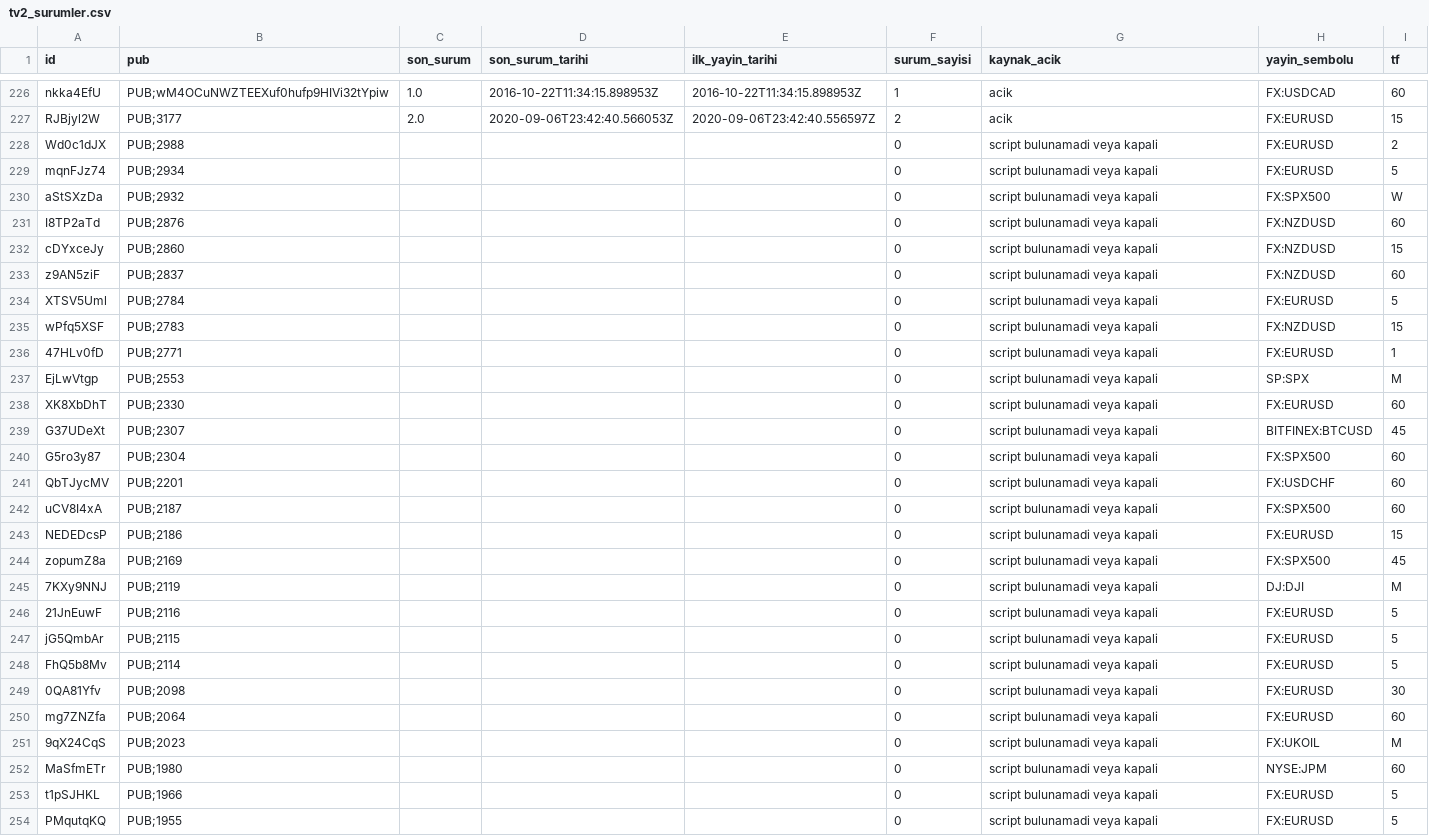
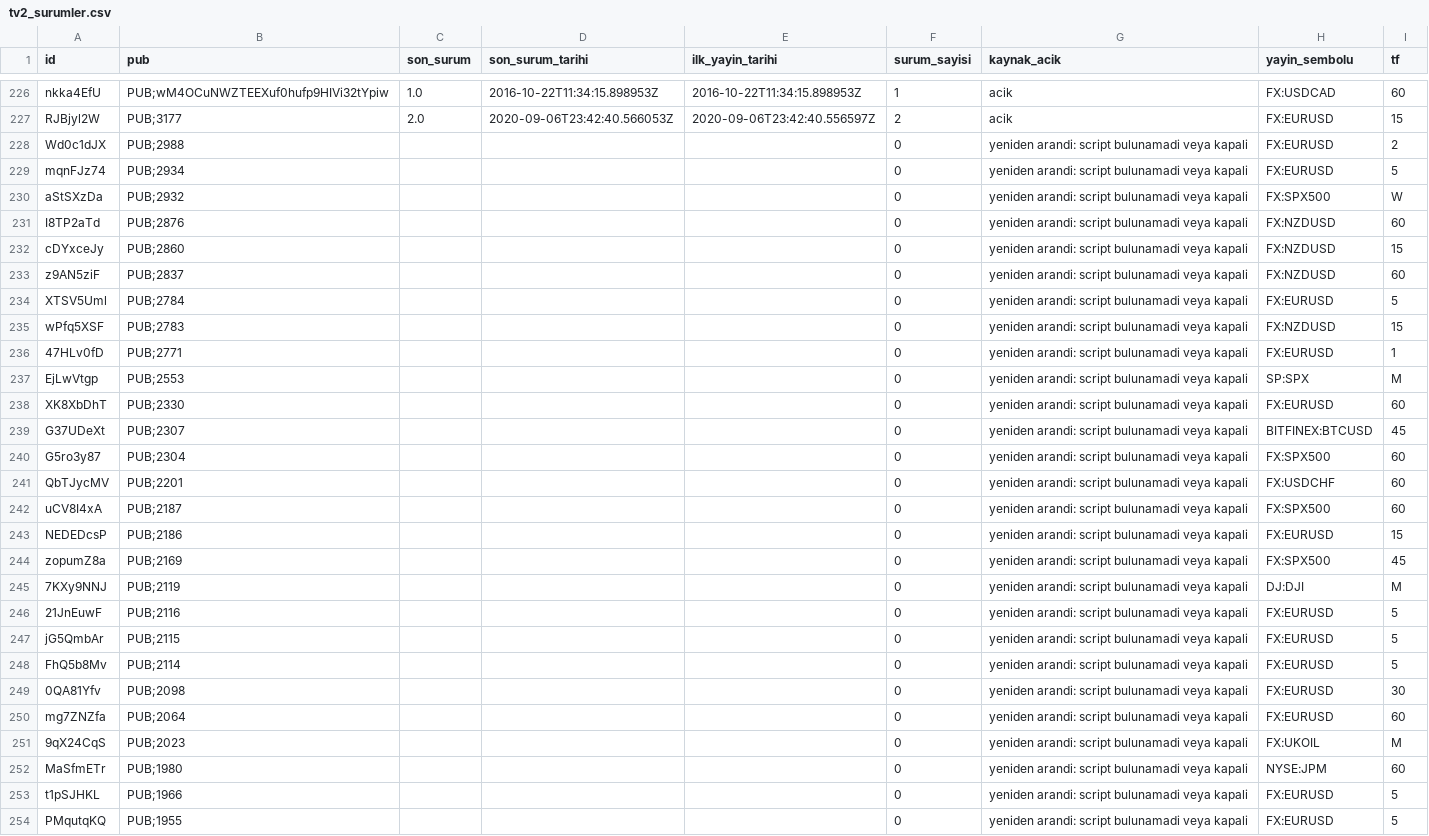
Before and after one commit to sselimgenc-oss/sg-arge, a CSV file: arastirma/tv2_surumler.csv, drawn as a sheet; only a part is shown, gaps mark what is left out; the diff covers the shown part only.

Commit message:
tv2: retry closed script pages by legacy ids

```diff
--- a/arastirma/tv2_surumler.csv
+++ b/arastirma/tv2_surumler.csv
@@ -227,28 +227,28 @@ nkka4EfU,PUB;wM4OCuNWZTEEXuf0hufp9HIVi32tYpiw,1.0,2016-10-22T11:34:15.898953Z,20
 RJBjyl2W,PUB;3177,2.0,2020-09-06T23:42:40.566053Z,2020-09-06T23:42:40.556597Z,2,acik,FX:EURUSD,15
-Wd0c1dJX,PUB;2988,,,,0,script bulunamadi veya kapali,FX:EURUSD,2
-mqnFJz74,PUB;2934,,,,0,script bulunamadi veya kapali,FX:EURUSD,5
-aStSXzDa,PUB;2932,,,,0,script bulunamadi veya kapali,FX:SPX500,W
-I8TP2aTd,PUB;2876,,,,0,script bulunamadi veya kapali,FX:NZDUSD,60
-cDYxceJy,PUB;2860,,,,0,script bulunamadi veya kapali,FX:NZDUSD,15
-z9AN5ziF,PUB;2837,,,,0,script bulunamadi veya kapali,FX:NZDUSD,60
-XTSV5Uml,PUB;2784,,,,0,script bulunamadi veya kapali,FX:EURUSD,5
-wPfq5XSF,PUB;2783,,,,0,script bulunamadi veya kapali,FX:NZDUSD,15
-47HLv0fD,PUB;2771,,,,0,script bulunamadi veya kapali,FX:EURUSD,1
-EjLwVtgp,PUB;2553,,,,0,script bulunamadi veya kapali,SP:SPX,M
-XK8XbDhT,PUB;2330,,,,0,script bulunamadi veya kapali,FX:EURUSD,60
-G37UDeXt,PUB;2307,,,,0,script bulunamadi veya kapali,BITFINEX:BTCUSD,45
-G5ro3y87,PUB;2304,,,,0,script bulunamadi veya kapali,FX:SPX500,60
-QbTJycMV,PUB;2201,,,,0,script bulunamadi veya kapali,FX:USDCHF,60
-uCV8I4xA,PUB;2187,,,,0,script bulunamadi veya kapali,FX:SPX500,60
-NEDEDcsP,PUB;2186,,,,0,script bulunamadi veya kapali,FX:EURUSD,15
-zopumZ8a,PUB;2169,,,,0,script bulunamadi veya kapali,FX:SPX500,45
-7KXy9NNJ,PUB;2119,,,,0,script bulunamadi veya kapali,DJ:DJI,M
-21JnEuwF,PUB;2116,,,,0,script bulunamadi veya kapali,FX:EURUSD,5
-jG5QmbAr,PUB;2115,,,,0,script bulunamadi veya kapali,FX:EURUSD,5
-FhQ5b8Mv,PUB;2114,,,,0,script bulunamadi veya kapali,FX:EURUSD,5
-0QA81Yfv,PUB;2098,,,,0,script bulunamadi veya kapali,FX:EURUSD,30
-mg7ZNZfa,PUB;2064,,,,0,script bulunamadi veya kapali,FX:EURUSD,60
-9qX24CqS,PUB;2023,,,,0,script bulunamadi veya kapali,FX:UKOIL,M
-MaSfmETr,PUB;1980,,,,0,script bulunamadi veya kapali,NYSE:JPM,60
-t1pSJHKL,PUB;1966,,,,0,script bulunamadi veya kapali,FX:EURUSD,5
-PMqutqKQ,PUB;1955,,,,0,script bulunamadi veya kapali,FX:EURUSD,5
+Wd0c1dJX,PUB;2988,,,,0,yeniden arandi: script bulunamadi veya kapali,FX:EURUSD,2
+mqnFJz74,PUB;2934,,,,0,yeniden arandi: script bulunamadi veya kapali,FX:EURUSD,5
+aStSXzDa,PUB;2932,,,,0,yeniden arandi: script bulunamadi veya kapali,FX:SPX500,W
+I8TP2aTd,PUB;2876,,,,0,yeniden arandi: script bulunamadi veya kapali,FX:NZDUSD,60
+cDYxceJy,PUB;2860,,,,0,yeniden arandi: script bulunamadi veya kapali,FX:NZDUSD,15
+z9AN5ziF,PUB;2837,,,,0,yeniden arandi: script bulunamadi veya kapali,FX:NZDUSD,60
+XTSV5Uml,PUB;2784,,,,0,yeniden arandi: script bulunamadi veya kapali,FX:EURUSD,5
+wPfq5XSF,PUB;2783,,,,0,yeniden arandi: script bulunamadi veya kapali,FX:NZDUSD,15
+47HLv0fD,PUB;2771,,,,0,yeniden arandi: script bulunamadi veya kapali,FX:EURUSD,1
+EjLwVtgp,PUB;2553,,,,0,yeniden arandi: script bulunamadi veya kapali,SP:SPX,M
+XK8XbDhT,PUB;2330,,,,0,yeniden arandi: script bulunamadi veya kapali,FX:EURUSD,60
+G37UDeXt,PUB;2307,,,,0,yeniden arandi: script bulunamadi veya kapali,BITFINEX:BTCUSD,45
+G5ro3y87,PUB;2304,,,,0,yeniden arandi: script bulunamadi veya kapali,FX:SPX500,60
+QbTJycMV,PUB;2201,,,,0,yeniden arandi: script bulunamadi veya kapali,FX:USDCHF,60
+uCV8I4xA,PUB;2187,,,,0,yeniden arandi: script bulunamadi veya kapali,FX:SPX500,60
+NEDEDcsP,PUB;2186,,,,0,yeniden arandi: script bulunamadi veya kapali,FX:EURUSD,15
+zopumZ8a,PUB;2169,,,,0,yeniden arandi: script bulunamadi veya kapali,FX:SPX500,45
+7KXy9NNJ,PUB;2119,,,,0,yeniden arandi: script bulunamadi veya kapali,DJ:DJI,M
+21JnEuwF,PUB;2116,,,,0,yeniden arandi: script bulunamadi veya kapali,FX:EURUSD,5
+jG5QmbAr,PUB;2115,,,,0,yeniden arandi: script bulunamadi veya kapali,FX:EURUSD,5
+FhQ5b8Mv,PUB;2114,,,,0,yeniden arandi: script bulunamadi veya kapali,FX:EURUSD,5
+0QA81Yfv,PUB;2098,,,,0,yeniden arandi: script bulunamadi veya kapali,FX:EURUSD,30
+mg7ZNZfa,PUB;2064,,,,0,yeniden arandi: script bulunamadi veya kapali,FX:EURUSD,60
+9qX24CqS,PUB;2023,,,,0,yeniden arandi: script bulunamadi veya kapali,FX:UKOIL,M
+MaSfmETr,PUB;1980,,,,0,yeniden arandi: script bulunamadi veya kapali,NYSE:JPM,60
+t1pSJHKL,PUB;1966,,,,0,yeniden arandi: script bulunamadi veya kapali,FX:EURUSD,5
+PMqutqKQ,PUB;1955,,,,0,yeniden arandi: script bulunamadi veya kapali,FX:EURUSD,5
```
Also changed, not shown: 6 edited cells elsewhere in this file, 2 other files.
